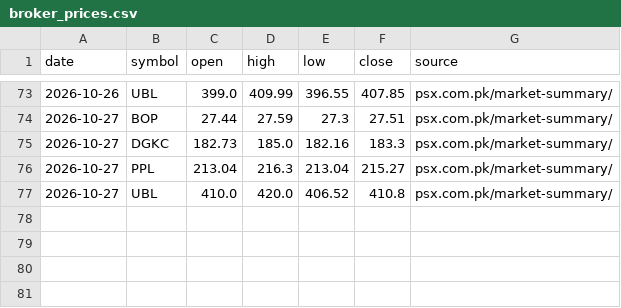
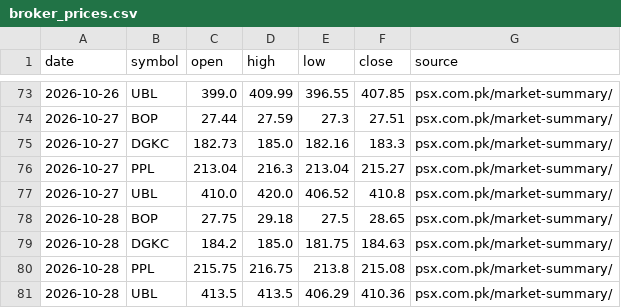
Before and after one commit to sshah66444/PSX-Signals, a CSV file: broker_prices.csv, drawn as a sheet; only a part is shown, gaps mark what is left out.

```diff
--- a/broker_prices.csv
+++ b/broker_prices.csv
@@ -77 +77,5 @@ date,symbol,open,high,low,close,source
 2026-10-27,UBL,410.0,420.0,406.52,410.8,psx.com.pk/market-summary/
+2026-10-28,BOP,27.75,29.18,27.5,28.65,psx.com.pk/market-summary/
+2026-10-28,DGKC,184.2,185.0,181.75,184.63,psx.com.pk/market-summary/
+2026-10-28,PPL,215.75,216.75,213.8,215.08,psx.com.pk/market-summary/
+2026-10-28,UBL,413.5,413.5,406.29,410.36,psx.com.pk/market-summary/
```
Also changed, not shown: 1 other file.
